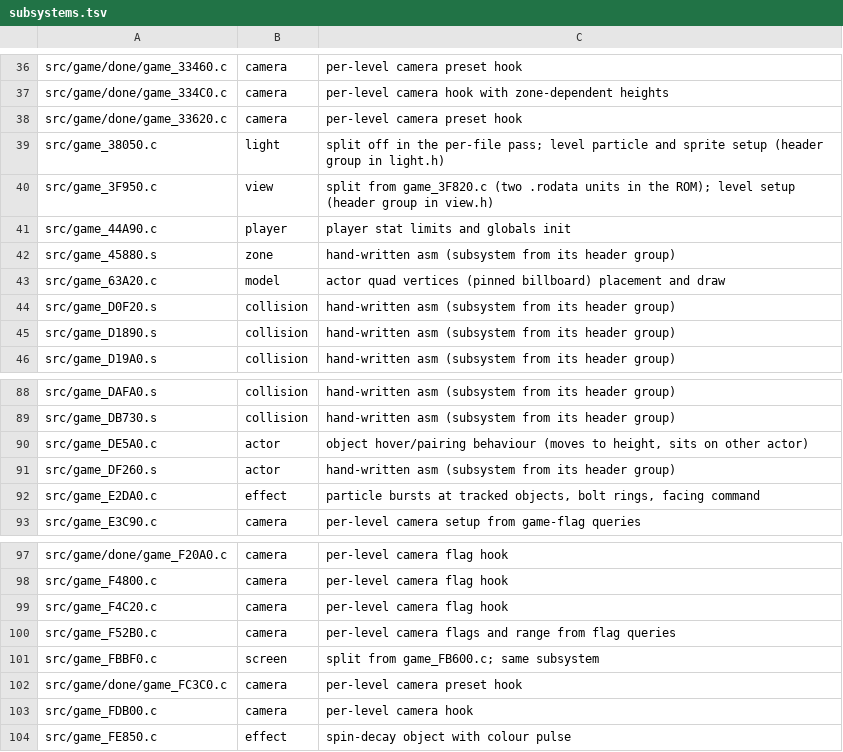
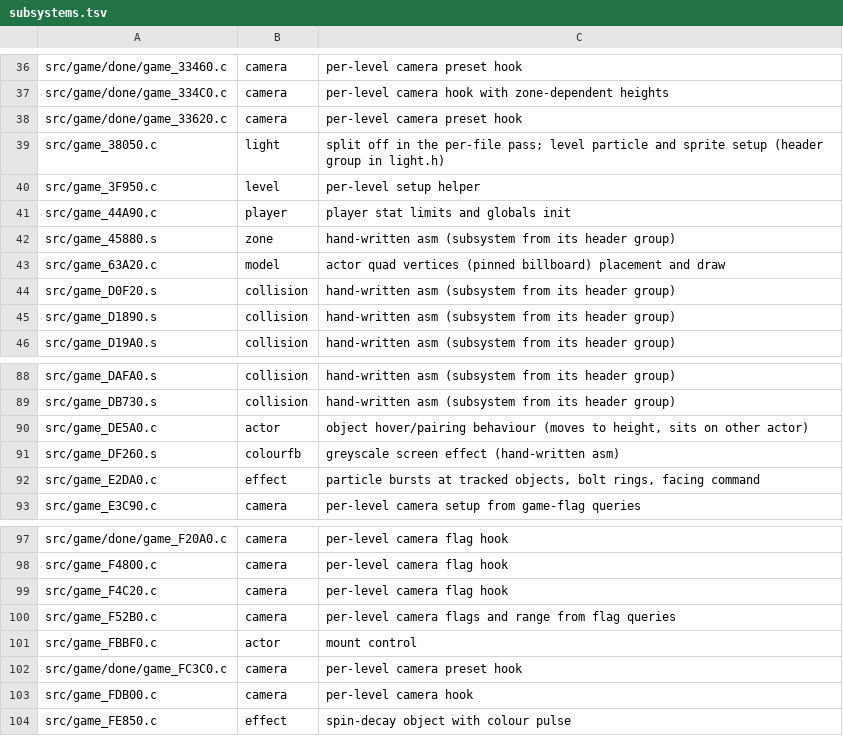
Before and after one commit to sholdee/conker-decomp, a TSV file: tools/subsystems.tsv, drawn as a sheet; only a part is shown, gaps mark what is left out.

```diff
--- a/tools/subsystems.tsv
+++ b/tools/subsystems.tsv
@@ -39,3 +39,3 @@ src/game/done/game_33620.c	camera	per-level camera preset hook
 src/game_38050.c	light	split off in the per-file pass; level particle and sprite setup (header group in light.h)
-src/game_3F950.c	view	split from game_3F820.c (two .rodata units in the ROM); level setup (header group in view.h)
+src/game_3F950.c	level	per-level setup helper
 src/game_44A90.c	player	player stat limits and globals init
@@ -90,3 +90,3 @@ src/game_DB730.s	collision	hand-written asm (subsystem from its header group)
 src/game_DE5A0.c	actor	object hover/pairing behaviour (moves to height, sits on other actor)
-src/game_DF260.s	actor	hand-written asm (subsystem from its header group)
+src/game_DF260.s	colourfb	greyscale screen effect (hand-written asm)
 src/game_E2DA0.c	effect	particle bursts at tracked objects, bolt rings, facing command
@@ -100,3 +100,3 @@ src/game_F4C20.c	camera	per-level camera flag hook
 src/game_F52B0.c	camera	per-level camera flags and range from flag queries
-src/game_FBBF0.c	screen	split from game_FB600.c; same subsystem
+src/game_FBBF0.c	actor	mount control
 src/game/done/game_FC3C0.c	camera	per-level camera preset hook
```
